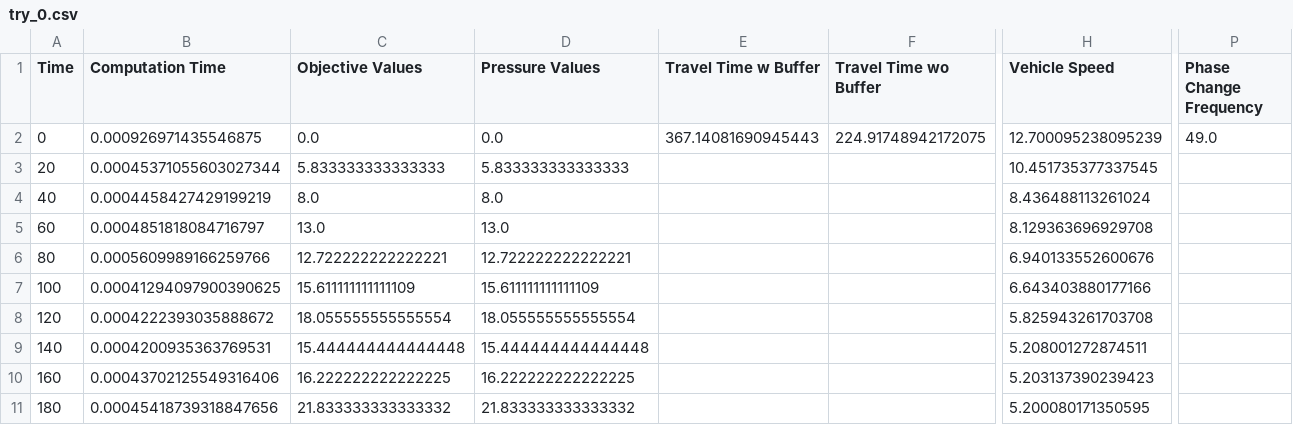
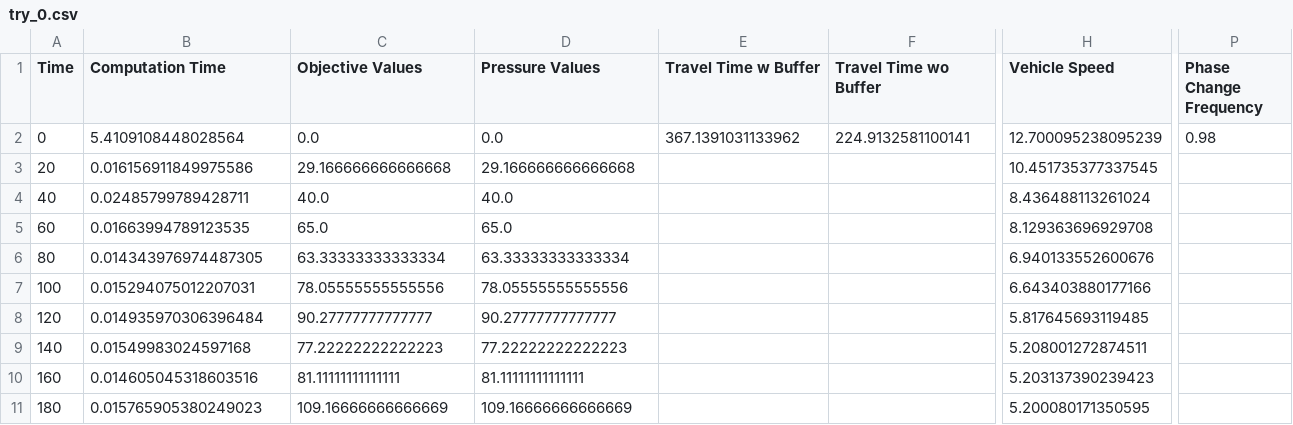
Before and after one commit to vinztu/Do4, a CSV file: Simulation/Simulation_Results/first_try/try_0.csv, drawn as a sheet; only a part is shown, gaps mark what is left out; the diff covers the shown part only; the diff names each change by its address in the sheet, - before the commit and + after, or states it on an @@ line.

```diff
--- a/Simulation/Simulation_Results/first_try/try_0.csv
+++ b/Simulation/Simulation_Results/first_try/try_0.csv
-B2 (Computation Time): 0.000926971435546875
+B2 (Computation Time): 5.4109108448028564
-E2 (Travel Time w Buffer): 367.14081690945443
+E2 (Travel Time w Buffer): 367.1391031133962
-F2 (Travel Time wo Buffer): 224.91748942172075
+F2 (Travel Time wo Buffer): 224.9132581100141
-P2 (Phase Change Frequency): 49.0
+P2 (Phase Change Frequency): 0.98
-B3 (Computation Time): 0.00045371055603027344
+B3 (Computation Time): 0.016156911849975586
-C3 (Objective Values): 5.833333333333333
+C3 (Objective Values): 29.166666666666668
-D3 (Pressure Values): 5.833333333333333
+D3 (Pressure Values): 29.166666666666668
-B4 (Computation Time): 0.0004458427429199219
+B4 (Computation Time): 0.02485799789428711
-C4 (Objective Values): 8.0
+C4 (Objective Values): 40.0
-D4 (Pressure Values): 8.0
+D4 (Pressure Values): 40.0
-B5 (Computation Time): 0.0004851818084716797
+B5 (Computation Time): 0.01663994789123535
-C5 (Objective Values): 13.0
+C5 (Objective Values): 65.0
-D5 (Pressure Values): 13.0
+D5 (Pressure Values): 65.0
-B6 (Computation Time): 0.0005609989166259766
+B6 (Computation Time): 0.014343976974487305
-C6 (Objective Values): 12.722222222222221
+C6 (Objective Values): 63.33333333333334
-D6 (Pressure Values): 12.722222222222221
+D6 (Pressure Values): 63.33333333333334
-B7 (Computation Time): 0.00041294097900390625
+B7 (Computation Time): 0.015294075012207031
-C7 (Objective Values): 15.611111111111109
+C7 (Objective Values): 78.05555555555556
-D7 (Pressure Values): 15.611111111111109
+D7 (Pressure Values): 78.05555555555556
-B8 (Computation Time): 0.0004222393035888672
+B8 (Computation Time): 0.014935970306396484
-C8 (Objective Values): 18.055555555555554
+C8 (Objective Values): 90.27777777777777
-D8 (Pressure Values): 18.055555555555554
+D8 (Pressure Values): 90.27777777777777
-H8 (Vehicle Speed): 5.825943261703708
+H8 (Vehicle Speed): 5.817645693119485
-B9 (Computation Time): 0.0004200935363769531
+B9 (Computation Time): 0.01549983024597168
-C9 (Objective Values): 15.444444444444448
+C9 (Objective Values): 77.22222222222223
-D9 (Pressure Values): 15.444444444444448
+D9 (Pressure Values): 77.22222222222223
-B10 (Computation Time): 0.00043702125549316406
+B10 (Computation Time): 0.014605045318603516
-C10 (Objective Values): 16.222222222222225
+C10 (Objective Values): 81.11111111111111
-D10 (Pressure Values): 16.222222222222225
+D10 (Pressure Values): 81.11111111111111
-B11 (Computation Time): 0.00045418739318847656
+B11 (Computation Time): 0.015765905380249023
-C11 (Objective Values): 21.833333333333332
+C11 (Objective Values): 109.16666666666669
-D11 (Pressure Values): 21.833333333333332
+D11 (Pressure Values): 109.16666666666669
```
Also changed, not shown: 130 edited cells elsewhere in this file, Simulation/Simulation_Results/first_try/try_1.csv, 28 other files.
